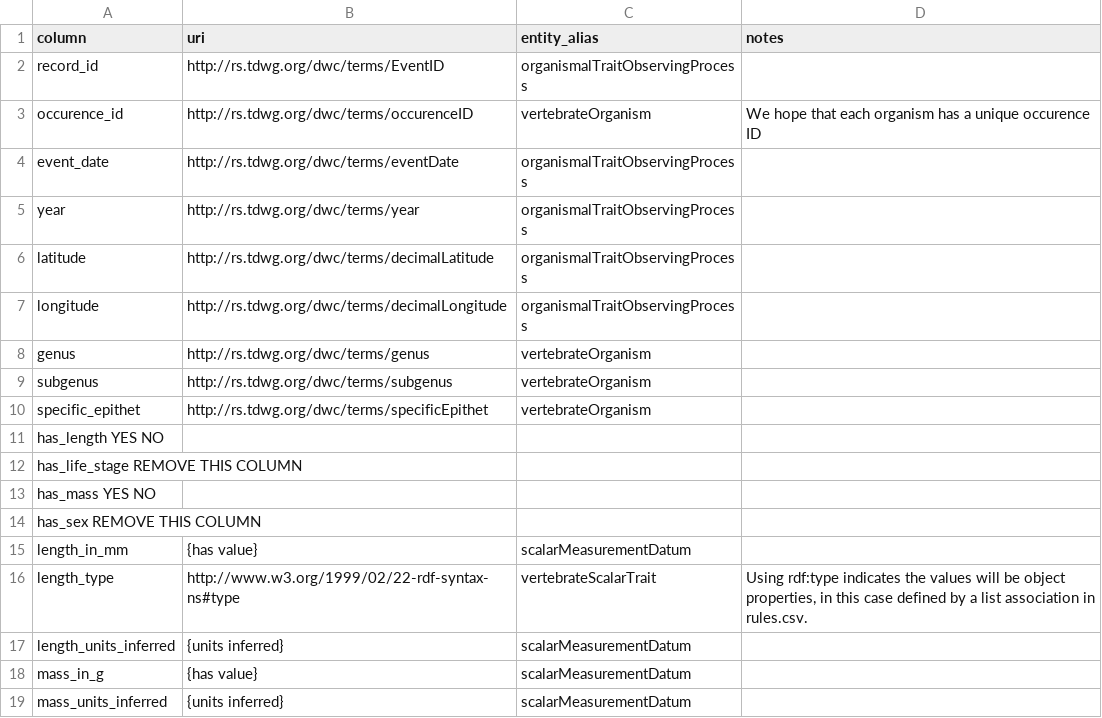
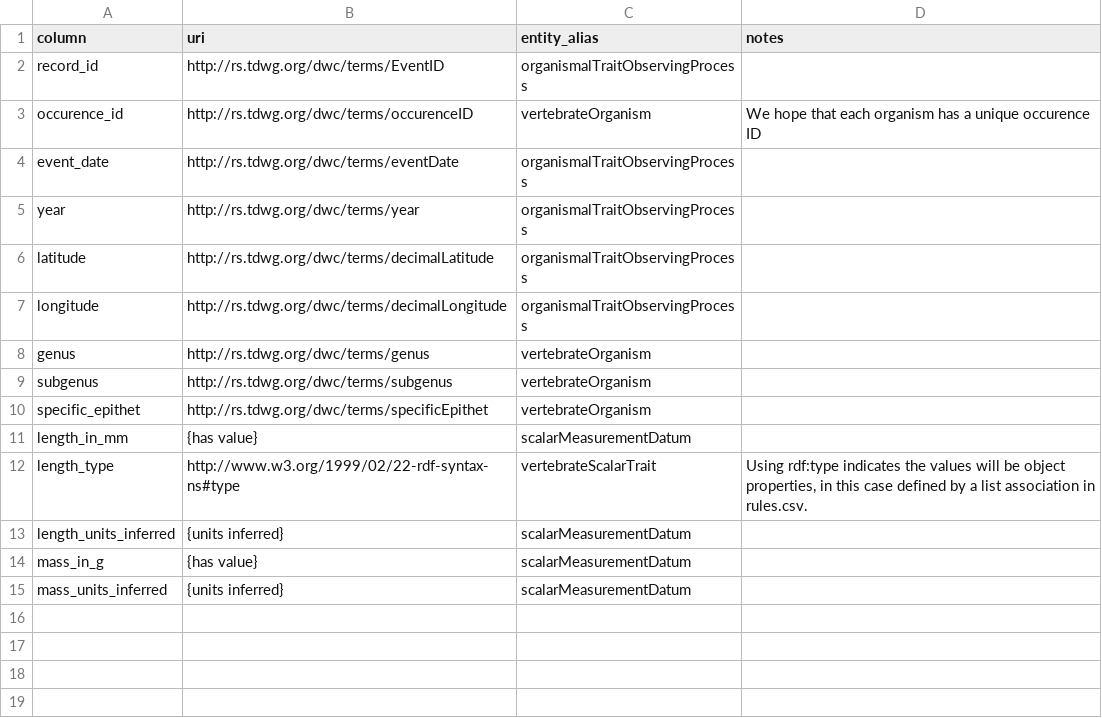
Before and after one commit to algilliland/ovt-data-pipeline, a CSV file: config/mapping.csv, drawn as a sheet; the diff names each change by its address in the sheet, - before the commit and + after, or states it on an @@ line.

Commit message:
Update mapping.csv

```diff
--- a/config/mapping.csv
+++ b/config/mapping.csv
-row 11: has_length YES NO
-row 12: has_life_stage REMOVE THIS COLUMN
-row 13: has_mass YES NO
-row 14: has_sex REMOVE THIS COLUMN
```
